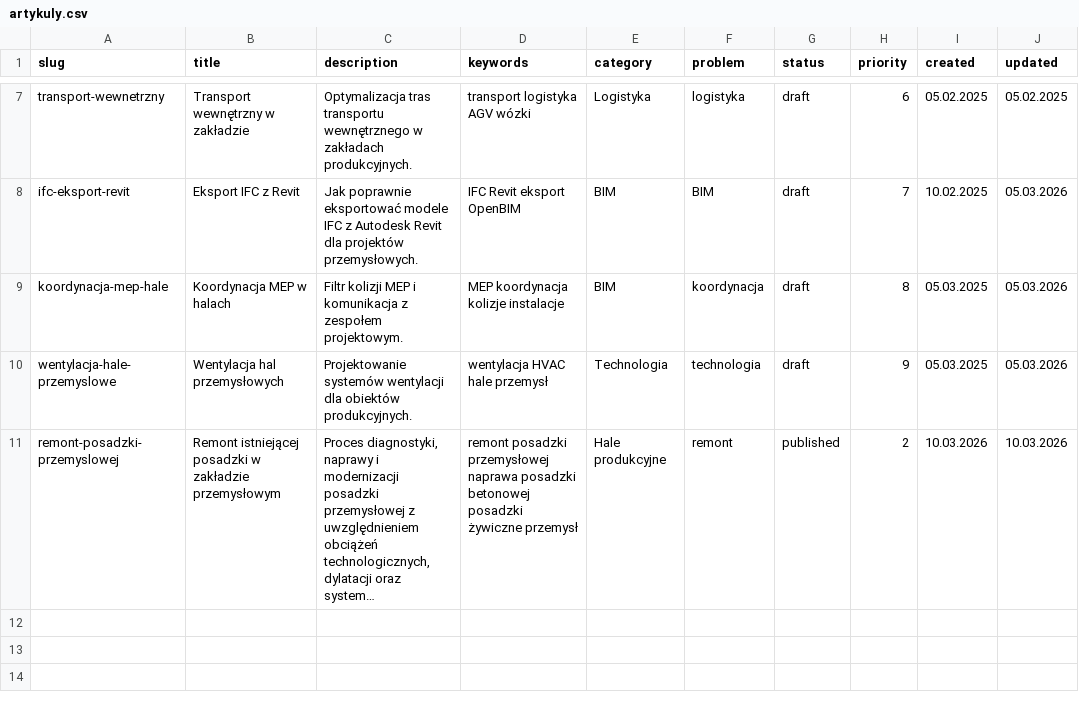
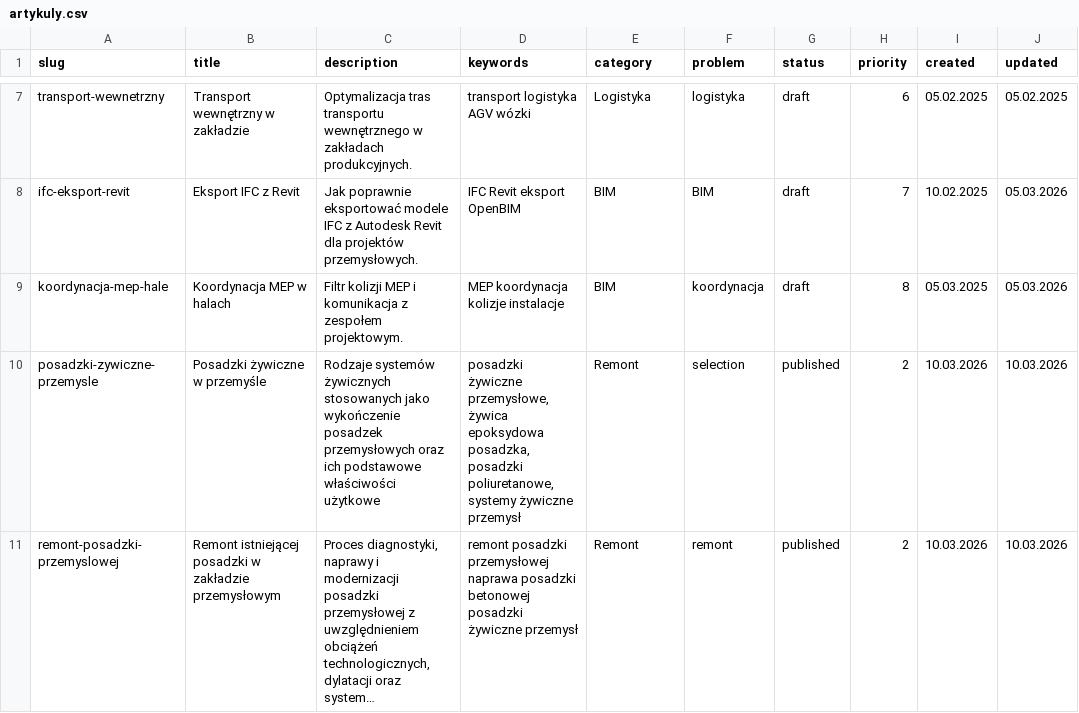
Before and after one commit to ChoroboroGit/iabim-site, a CSV file: artykuly.csv, drawn as a sheet; only a part is shown, gaps mark what is left out; long unchanged cells end in …; removed rows and columns are numbered as before the commit, all else as after; the diff names each change by its address in the sheet, - before the commit and + after, or states it on an @@ line.

```diff
--- a/artykuly.csv
+++ b/artykuly.csv
-row 10: wentylacja-hale-przemyslowe | Wentylacja hal przemysłowych | Projektowanie systemów wentylacji dla obiektów produkcyjnych. | wentylacja HVAC hale przemysł | Technologia | technologia | draft | 9 | 05.03.2025 | 05.03.2026
+row 10: posadzki-zywiczne-przemysle | Posadzki żywiczne w przemyśle | Rodzaje systemów żywicznych stosowanych jako wykończenie posadzek przemysłowych oraz ich podstawowe właściwości użytkowe | posadzki żywiczne przemysłowe, żywica epoksydowa posadzka, posadzki poliuretanowe, systemy żywiczne przemysł | Remont | selection | published | 2 | 10.03.2026 | 10.03.2026
-E11 (category): Hale produkcyjne
+E11 (category): Remont
```
Also changed, not shown: 8 other files.
